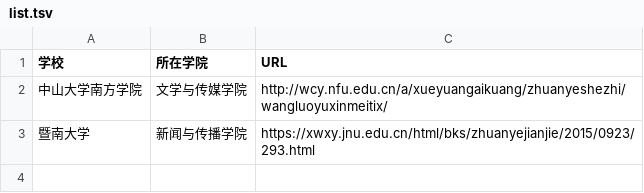
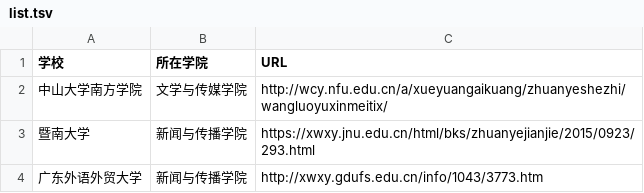
Before and after one commit to WuxueNewmedia/list_newmedia_undergraduate_CN, a TSV file: list.tsv, drawn as a sheet; the diff names each change by its address in the sheet, - before the commit and + after, or states it on an @@ line.

Commit message:
Update list.tsv

```diff
--- a/list.tsv
+++ b/list.tsv
+row 4: 广东外语外贸大学 | 新闻与传播学院 | http://xwxy.gdufs.edu.cn/info/1043/3773.htm
```
